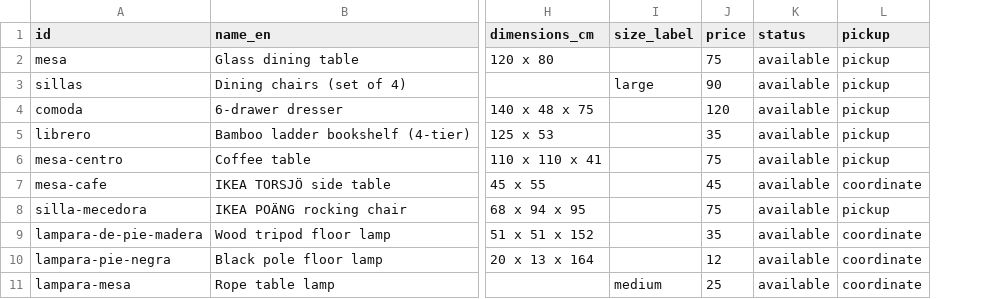
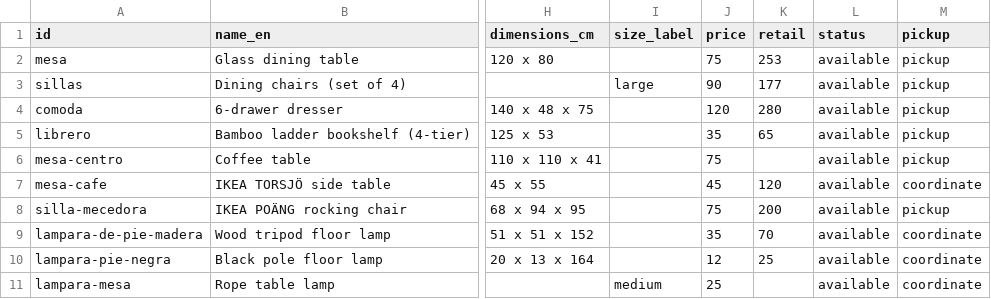
Before and after one commit to rhanuch/venta, a CSV file: catalog.csv, drawn as a sheet; only a part is shown, gaps mark what is left out; the diff names each change by its address in the sheet, - before the commit and + after, or states it on an @@ line.

```diff
--- a/catalog.csv
+++ b/catalog.csv
+column K (retail), rows 2-10: 253 | 177 | 280 | 65 |  | 120 | 200 | 70 | 25
```
Also changed, not shown: docs/catalog.csv, 3 other files.
